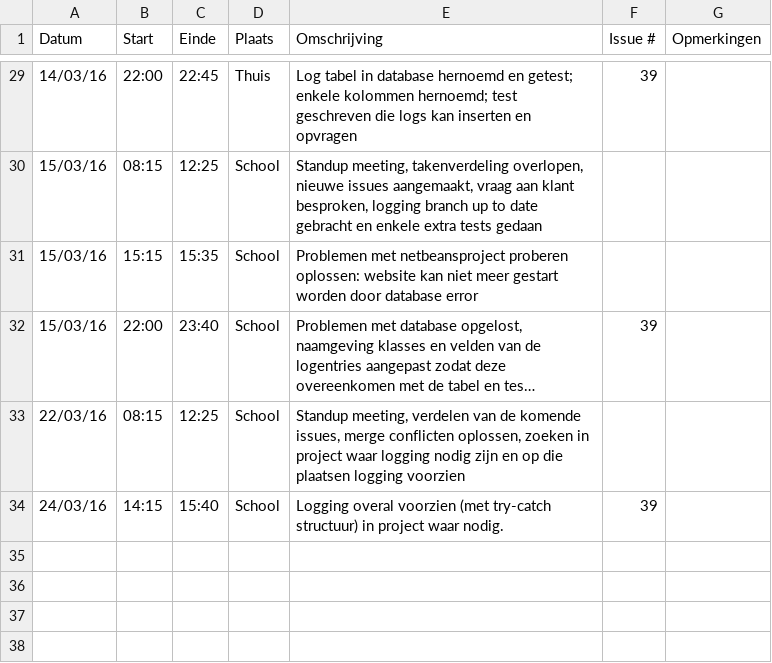
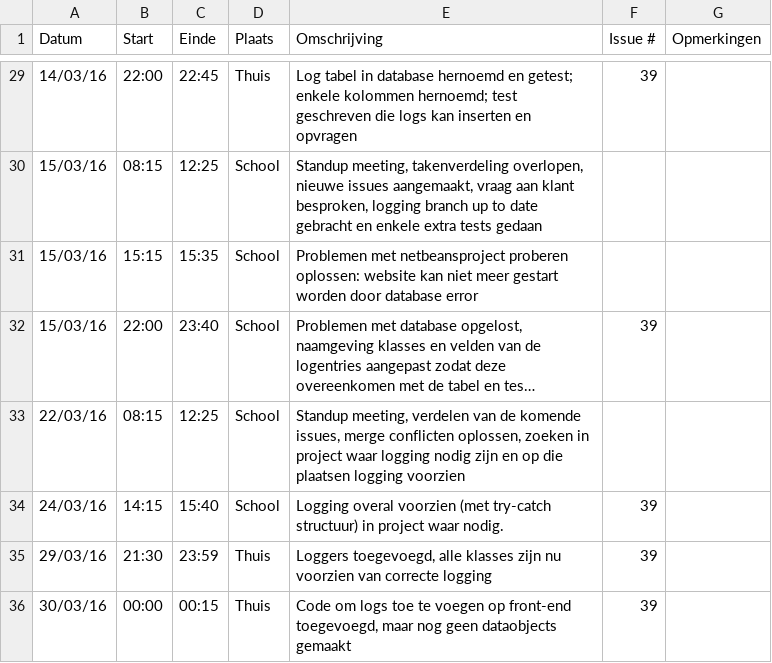
Before and after one commit to verkeergent/Traffic-Travel-Time-Analyzer-4, a CSV file: Tomas-BolckmansLogboek.csv, drawn as a sheet; only a part is shown, gaps mark what is left out; long unchanged cells end in ….

Commit message:
Logboek geüpdatet

```diff
--- a/Tomas-BolckmansLogboek.csv
+++ b/Tomas-BolckmansLogboek.csv
@@ -34 +34,3 @@ Datum,Start,Einde,Plaats,Omschrijving,Issue #,Opmerkingen
 24/03/16,14:15,15:40,School,"Logging overal voorzien (met try-catch structuur) in project waar nodig.",39,
+29/03/16,21:30,23:59,Thuis,"Loggers toegevoegd, alle klasses zijn nu voorzien van correcte logging",39,
+30/03/16,00:00,00:15,Thuis,"Code om logs toe te voegen op front-end toegevoegd, maar nog geen dataobjects gemaakt",39,
```
